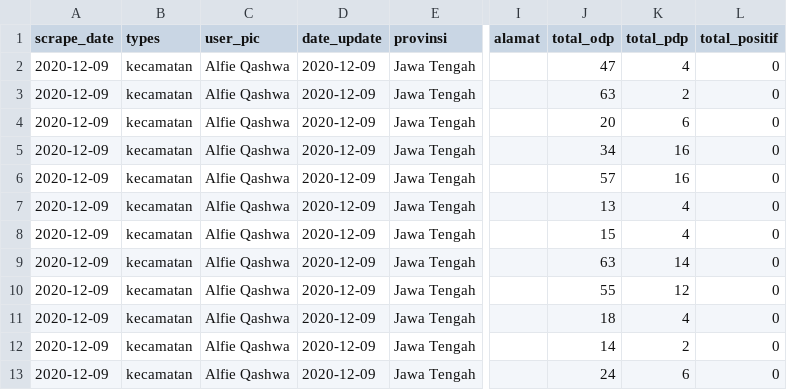
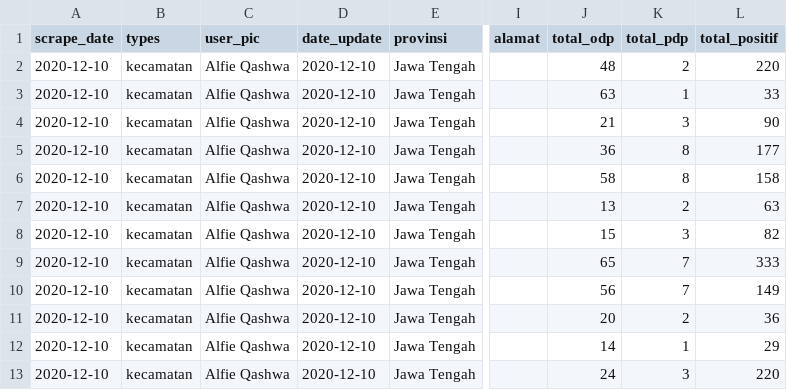
Before and after one commit to alfieqashwa/kominfo-pedulilindungi, a CSV file: ppcrawling/output/kendal.csv, drawn as a sheet; only a part is shown, gaps mark what is left out; the diff covers the shown part only; the diff names each change by its address in the sheet, - before the commit and + after, or states it on an @@ line.

```diff
--- a/ppcrawling/output/kendal.csv
+++ b/ppcrawling/output/kendal.csv
-A2:A13 (scrape_date): 2020-12-09
+A2:A13 (scrape_date): 2020-12-10
-D2:D13 (date_update): 2020-12-09
+D2:D13 (date_update): 2020-12-10
-J2 (total_odp): 47
+J2 (total_odp): 48
-K2 (total_pdp): 4
+K2 (total_pdp): 2
-L2 (total_positif): 0
+L2 (total_positif): 220
-K3 (total_pdp): 2
+K3 (total_pdp): 1
-L3 (total_positif): 0
+L3 (total_positif): 33
-J4 (total_odp): 20
+J4 (total_odp): 21
-K4 (total_pdp): 6
+K4 (total_pdp): 3
-L4 (total_positif): 0
+L4 (total_positif): 90
-J5 (total_odp): 34
+J5 (total_odp): 36
-K5:K6 (total_pdp): 16
+K5:K6 (total_pdp): 8
-L5 (total_positif): 0
+L5 (total_positif): 177
-J6 (total_odp): 57
+J6 (total_odp): 58
-L6 (total_positif): 0
+L6 (total_positif): 158
-K7 (total_pdp): 4
+K7 (total_pdp): 2
-L7 (total_positif): 0
+L7 (total_positif): 63
-K8 (total_pdp): 4
+K8 (total_pdp): 3
-L8 (total_positif): 0
+L8 (total_positif): 82
-J9 (total_odp): 63
+J9 (total_odp): 65
-K9 (total_pdp): 14
+K9 (total_pdp): 7
-L9 (total_positif): 0
+L9 (total_positif): 333
-J10 (total_odp): 55
+J10 (total_odp): 56
-K10 (total_pdp): 12
+K10 (total_pdp): 7
-L10 (total_positif): 0
+L10 (total_positif): 149
-J11 (total_odp): 18
+J11 (total_odp): 20
-K11 (total_pdp): 4
+K11 (total_pdp): 2
-L11 (total_positif): 0
+L11 (total_positif): 36
-K12 (total_pdp): 2
+K12 (total_pdp): 1
-L12 (total_positif): 0
+L12 (total_positif): 29
-K13 (total_pdp): 6
+K13 (total_pdp): 3
-L13 (total_positif): 0
+L13 (total_positif): 220
```
Also changed, not shown: 76 edited cells elsewhere in this file, JAWA_TENGAH/pekalongan/new/format.csv, JAWA_TENGAH/tegal/new/format.csv, 4 other files.
